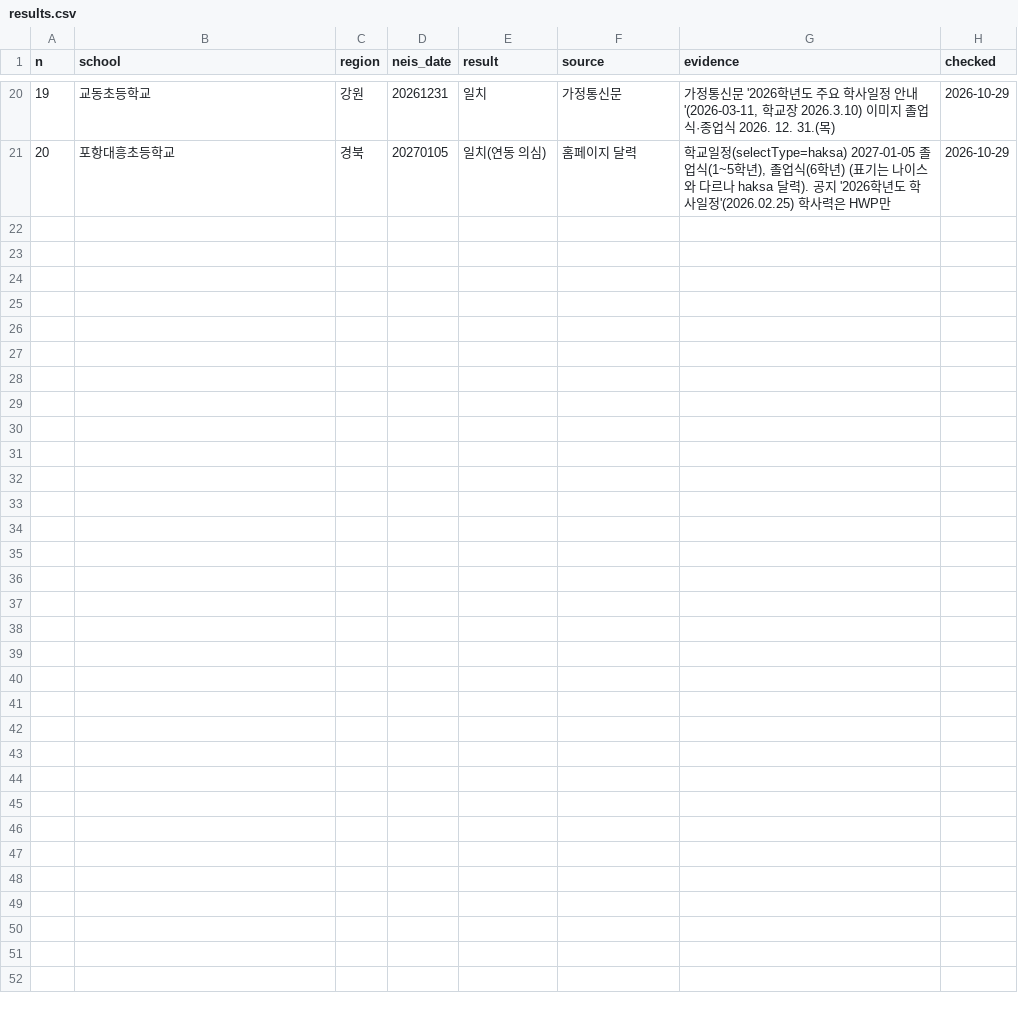
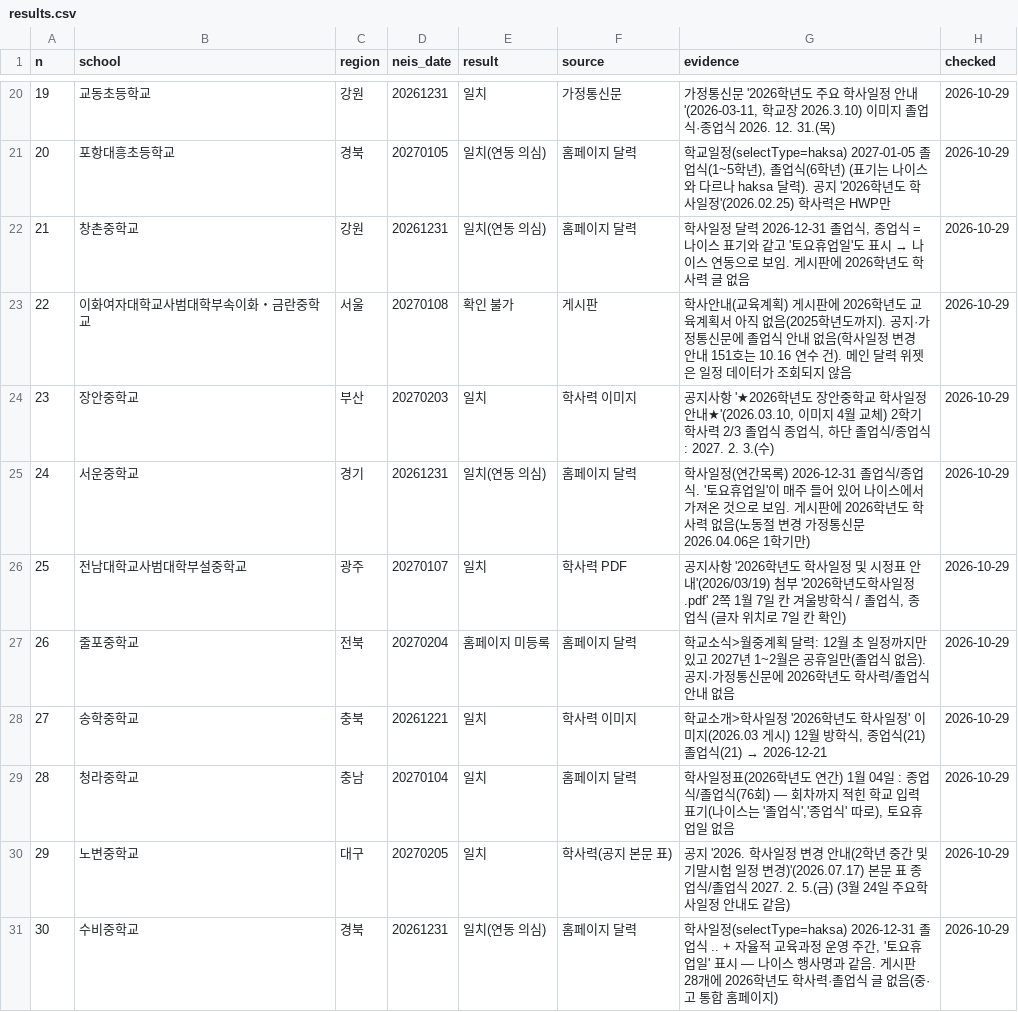
Before and after one commit to best15993232-sudo/flower-planner, a CSV file: docs/verification/results.csv, drawn as a sheet; only a part is shown, gaps mark what is left out; the diff names each change by its address in the sheet, - before the commit and + after, or states it on an @@ line.

```diff
--- a/docs/verification/results.csv
+++ b/docs/verification/results.csv
+row 22: 21 | 창촌중학교 | 강원 | 20261231 | 일치(연동 의심) | 홈페이지 달력 | 학사일정 달력 2026-12-31 졸업식, 종업식 = 나이스 표기와 같고 '토요휴업일'도 표시 → 나이스 연동으로 보임. 게시판에 2026학년도 학사력 글 없음 | 2026-10-29
+row 23: 22 | 이화여자대학교사범대학부속이화・금란중학교 | 서울 | 20270108 | 확인 불가 | 게시판 | 학사안내(교육계획) 게시판에 2026학년도 교육계획서 아직 없음(2025학년도까지). 공지·가정통신문에 졸업식 안내 없음(학사일정 변경 안내 151호는 10.16 연수 건). 메인 달력 위젯은 일정 데이터가 조회되지 않음 | 2026-10-29
+row 24: 23 | 장안중학교 | 부산 | 20270203 | 일치 | 학사력 이미지 | 공지사항 '★2026학년도 장안중학교 학사일정 안내★'(2026.03.10, 이미지 4월 교체) 2학기 학사력 2/3 졸업식 종업식, 하단 졸업식/종업식: 2027. 2. 3.(수) | 2026-10-29
+row 25: 24 | 서운중학교 | 경기 | 20261231 | 일치(연동 의심) | 홈페이지 달력 | 학사일정(연간목록) 2026-12-31 졸업식/종업식. '토요휴업일'이 매주 들어 있어 나이스에서 가져온 것으로 보임. 게시판에 2026학년도 학사력 없음(노동절 변경 가정통신문 2026.04.06은 1학기만) | 2026-10-29
+row 26: 25 | 전남대학교사범대학부설중학교 | 광주 | 20270107 | 일치 | 학사력 PDF | 공지사항 '2026학년도 학사일정 및 시정표 안내'(2026/03/19) 첨부 '2026학년도학사일정.pdf' 2쪽 1월 7일 칸 겨울방학식 / 졸업식, 종업식 (글자 위치로 7일 칸 확인) | 2026-10-29
+row 27: 26 | 줄포중학교 | 전북 | 20270204 | 홈페이지 미등록 | 홈페이지 달력 | 학교소식>월중계획 달력: 12월 초 일정까지만 있고 2027년 1~2월은 공휴일만(졸업식 없음). 공지·가정통신문에 2026학년도 학사력/졸업식 안내 없음 | 2026-10-29
+row 28: 27 | 송학중학교 | 충북 | 20261221 | 일치 | 학사력 이미지 | 학교소개>학사일정 '2026학년도 학사일정' 이미지(2026.03 게시) 12월 방학식, 종업식(21) 졸업식(21) → 2026-12-21 | 2026-10-29
+row 29: 28 | 청라중학교 | 충남 | 20270104 | 일치 | 홈페이지 달력 | 학사일정표(2026학년도 연간) 1월 04일 : 종업식/졸업식(76회) — 회차까지 적힌 학교 입력 표기(나이스는 '졸업식','종업식' 따로), 토요휴업일 없음 | 2026-10-29
+row 30: 29 | 노변중학교 | 대구 | 20270205 | 일치 | 학사력(공지 본문 표) | 공지 '2026. 학사일정 변경 안내(2학년 중간 및 기말시험 일정 변경)'(2026.07.17) 본문 표 종업식/졸업식 2027. 2. 5.(금) (3월 24일 주요학사일정 안내도 같음) | 2026-10-29
+row 31: 30 | 수비중학교 | 경북 | 20261231 | 일치(연동 의심) | 홈페이지 달력 | 학사일정(selectType=haksa) 2026-12-31 졸업식 .. + 자율적 교육과정 운영 주간, '토요휴업일' 표시 — 나이스 행사명과 같음. 게시판 28개에 2026학년도 학사력·졸업식 글 없음(중·고 통합 홈페이지) | 2026-10-29
```
